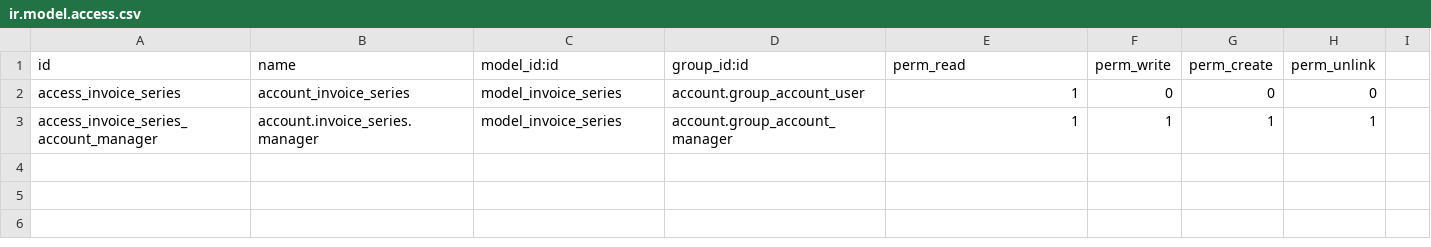
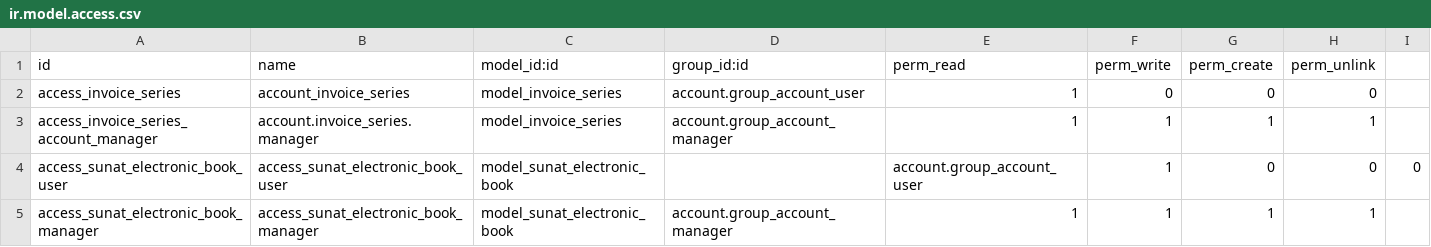
Before and after one commit to MobilizeTI/Transvial, a CSV file: pe_base/security/ir.model.access.csv, drawn as a sheet.

```diff
--- a/pe_base/security/ir.model.access.csv
+++ b/pe_base/security/ir.model.access.csv
@@ -3 +3,3 @@ access_invoice_series,account_invoice_series,model_invoice_series,account.group_
 access_invoice_series_account_manager,account.invoice_series.manager,model_invoice_series,account.group_account_manager,1,1,1,1
+access_sunat_electronic_book_user,access_sunat_electronic_book_user,model_sunat_electronic_book,,account.group_account_user,1,0,0,0
+access_sunat_electronic_book_manager,access_sunat_electronic_book_manager,model_sunat_electronic_book,account.group_account_manager,1,1,1,1
```
Also changed, not shown: 14 other files.
